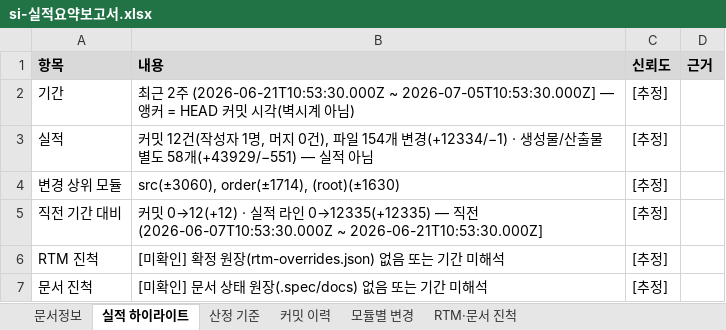
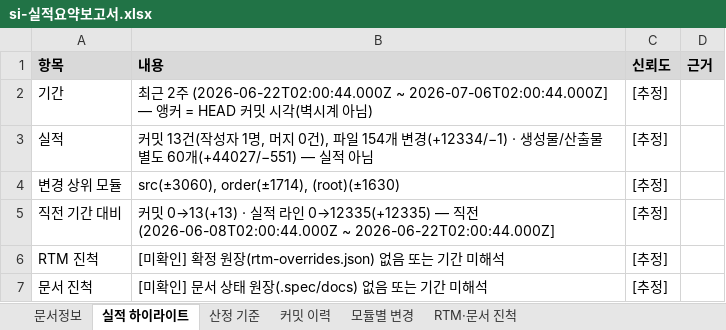
Before and after one commit to figure-team/DS-NAVI, an Excel workbook: examples/jpetstore-6/.understand-anything/doc-output/si-실적요약보고서.xlsx, sheet 실적 하이라이트, drawn as a sheet; values as stored, in another font and other column widths than the file's, no borders; the diff names each change by its address in the sheet, - before the commit and + after, or states it on an @@ line.

```diff
--- a/examples/jpetstore-6/.understand-anything/doc-output/si-실적요약보고서.xlsx (sheet 실적 하이라이트)
+++ b/examples/jpetstore-6/.understand-anything/doc-output/si-실적요약보고서.xlsx (sheet 실적 하이라이트)
-B2 (내용): …주 (2026-06-21T10:53:30.000Z ~ 2026-07-05T10:53:30.000Z] — 앵…
+B2 (내용): …주 (2026-06-22T02:00:44.000Z ~ 2026-07-06T02:00:44.000Z] — 앵…
-B3 (내용): 커밋 12건(작성자 1명, 머지 0건), 파일 154개 변경(+12334/−1) · 생성물/산출물 별도 58개(+43929/−551) — 실적…
+B3 (내용): 커밋 13건(작성자 1명, 머지 0건), 파일 154개 변경(+12334/−1) · 생성물/산출물 별도 60개(+44027/−551) — 실적…
-B5 (내용): …밋 0→12(+12) · 실적 라인 0→12335(+12335) — 직전 (2026-06-07T10:53:30.000Z ~ 2026-06-21T10:53:30.000Z]
+B5 (내용): …밋 0→13(+13) · 실적 라인 0→12335(+12335) — 직전 (2026-06-08T02:00:44.000Z ~ 2026-06-22T02:00:44.000Z]
```
Also changed, not shown: sheet 커밋 이력, sheet 문서정보, examples/jpetstore-6/.understand-anything/doc-output/07_crud-matrix.xlsx, examples/jpetstore-6/.understand-anything/doc-output/rtm.xlsx, 10 other files.
